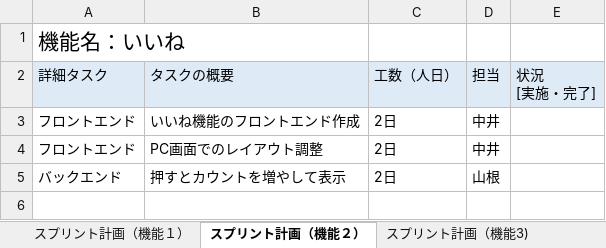
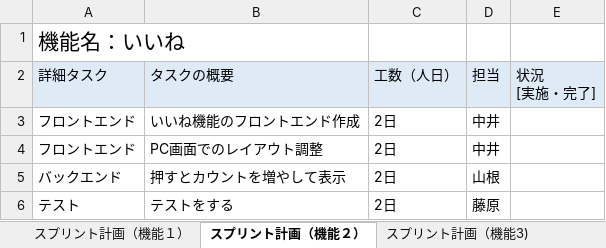
Before and after one commit to fu-syoji-t/SD3D_2023_Scrum4, an Excel workbook: 03スプリントバックログ/Scrum4_スプリントバックログ第3回.xlsx, sheet スプリント計画（機能２）, drawn as a sheet; values as stored, in another font and other column widths than the file's, no borders; the diff names each change by its address in the sheet, - before the commit and + after, or states it on an @@ line.

```diff
--- a/03スプリントバックログ/Scrum4_スプリントバックログ第3回.xlsx (sheet スプリント計画（機能２）)
+++ b/03スプリントバックログ/Scrum4_スプリントバックログ第3回.xlsx (sheet スプリント計画（機能２）)
+row 6: テスト | テストをする | 2日 | 藤原
```
Also changed, not shown: sheet スプリント計画（機能3), sheet スプリント計画（機能5), sheet スプリント計画（機能4), sheet スプリント計画（機能6), sheet スプリント計画（機能１）.
